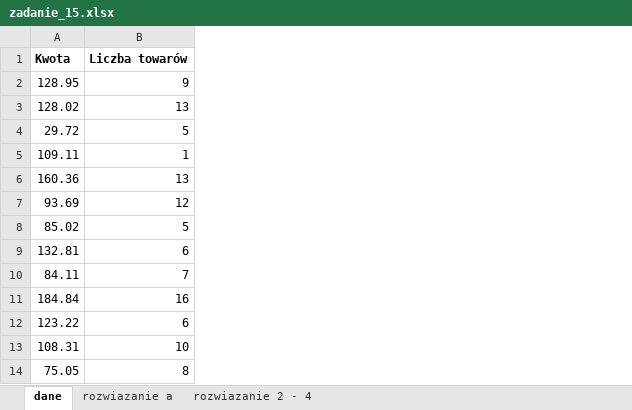
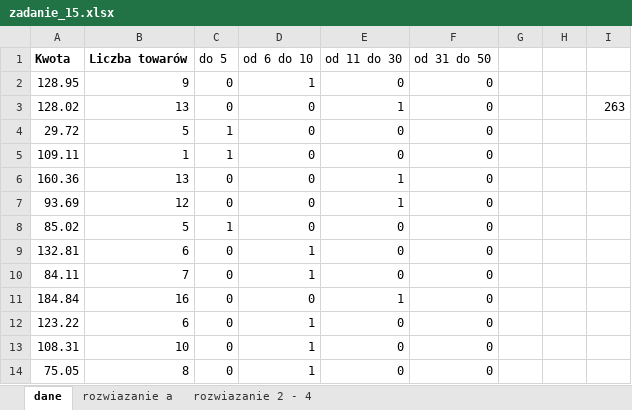
Before and after one commit to flowmaster20/Matura, an Excel workbook: 80 zadan/w80zae/w80zae/zadania/15/zadanie_15.xlsx, sheet dane, drawn as a sheet; only a part is shown; values as stored, in another font and other column widths than the file's, no borders; the diff names each change by its address in the sheet, - before the commit and + after, or states it on an @@ line.

Commit message:
dodaje skan rozwiazania i zadanie 15 z 80dni

```diff
--- a/80 zadan/w80zae/w80zae/zadania/15/zadanie_15.xlsx (sheet dane)
+++ b/80 zadan/w80zae/w80zae/zadania/15/zadanie_15.xlsx (sheet dane)
+column C (do 5), rows 2-14: 0 | 0 | 1 | 1 | 0 | 0 | 1 | 0 | 0 | 0 | 0 | 0 | 0
+column D (od 6 do 10), rows 2-14: 1 | 0 | 0 | 0 | 0 | 0 | 0 | 1 | 1 | 0 | 1 | 1 | 1
+column E (od 11 do 30), rows 2-14: 0 | 1 | 0 | 0 | 1 | 1 | 0 | 0 | 0 | 1 | 0 | 0 | 0
+column F (od 31 do 50), rows 2-14: all 0
+column G, empty
+column H, empty
+column I, row 3: 263
```
Also changed, not shown: 1 other file.
